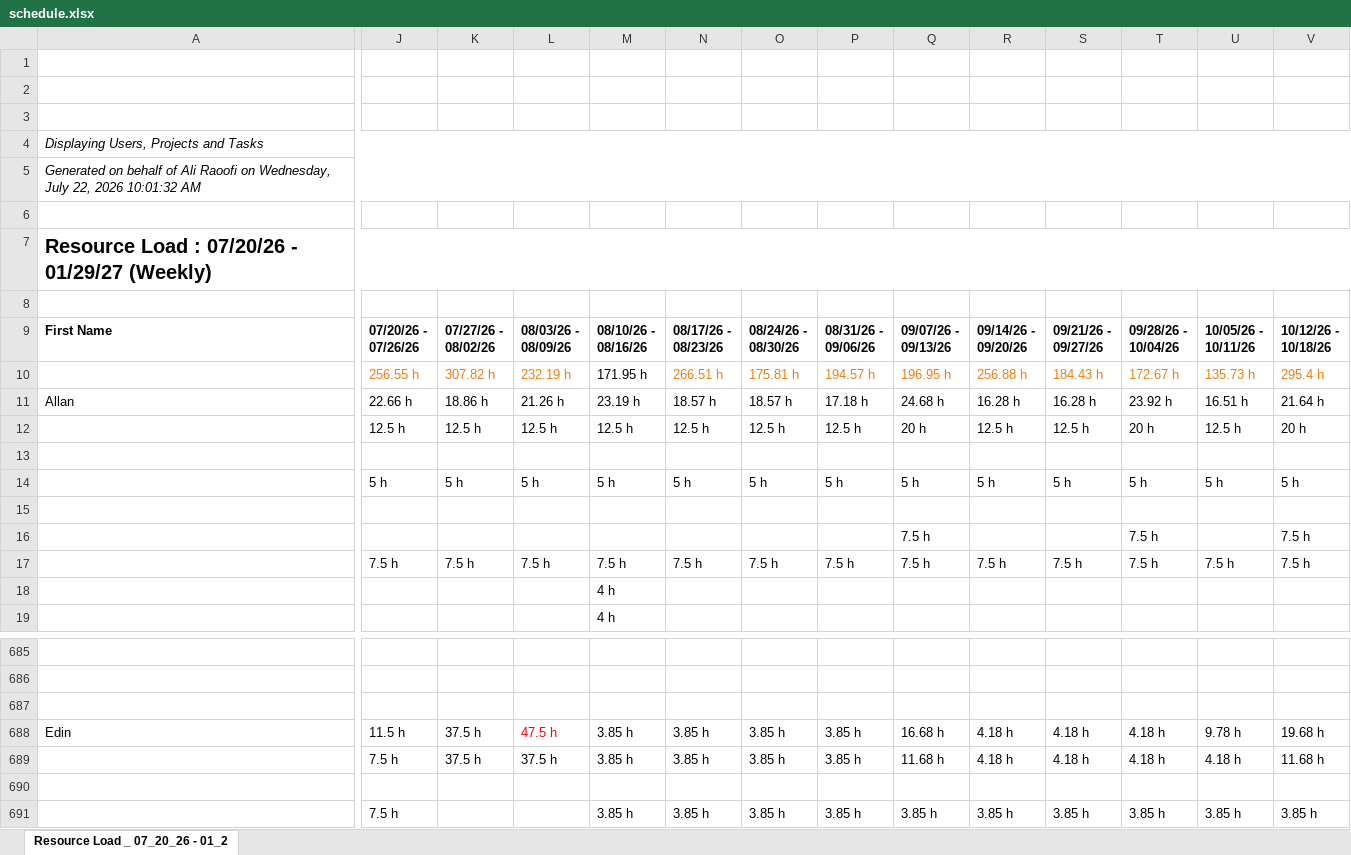
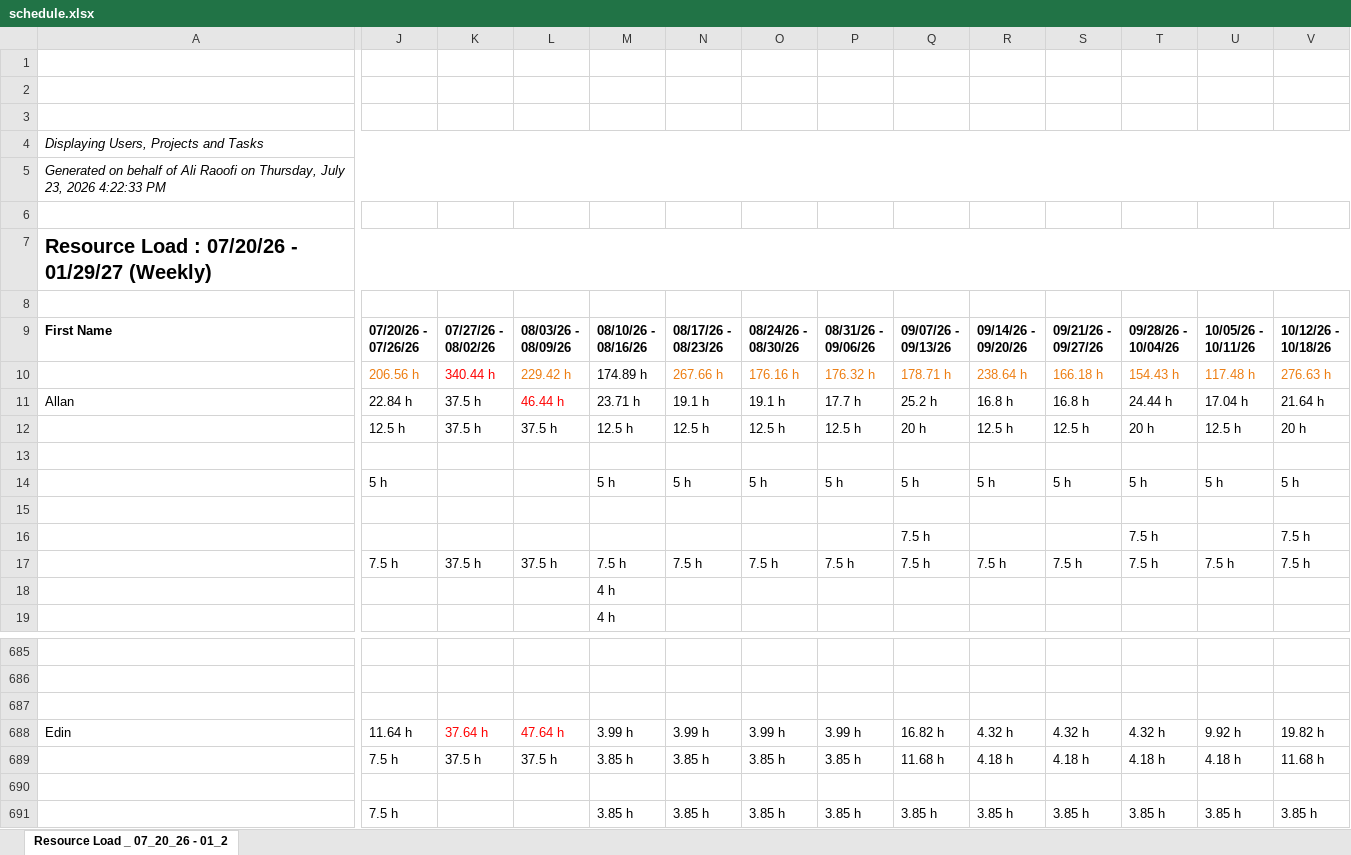
Before and after one commit to PMO-Cogsdale/ResourceSchedule, an Excel workbook: schedule.xlsx, sheet Resource Load _ 07_20_26 - 01_2, drawn as a sheet; only a part is shown, gaps mark what is left out; values as stored, in another font and other column widths than the file's, no borders; charts and pictures not drawn; removed rows and columns are numbered as before the commit, all else as after; rows hold the shown columns only; the diff covers the shown part only; the diff names each change by its address in the sheet, - before the commit and + after, or states it on an @@ line.

```diff
--- a/schedule.xlsx (sheet Resource Load _ 07_20_26 - 01_2)
+++ b/schedule.xlsx (sheet Resource Load _ 07_20_26 - 01_2)
-A5: …Raoofi on Wednesday, July 22, 2026 10:01:32 AM
+A5: …Raoofi on Thursday, July 23, 2026 4:22:33 PM
-row 10:  | 256.55 h | 307.82 h | 232.19 h | 171.95 h | 266.51 h | 175.81 h | 194.57 h | 196.95 h | 256.88 h | 184.43 h | 172.67 h | 135.73 h | 295.4 h
+row 10:  | 206.56 h | 340.44 h | 229.42 h | 174.89 h | 267.66 h | 176.16 h | 176.32 h | 178.71 h | 238.64 h | 166.18 h | 154.43 h | 117.48 h | 276.63 h
-J11: 22.66 h
+J11: 22.84 h
-K11: 18.86 h
+K11: 37.5 h
-L11: 21.26 h
+L11: 46.44 h
-L11 text colour: black
+L11 text colour: #FF0000
-M11: 23.19 h
+M11: 23.71 h
-N11: 18.57 h
+N11: 19.1 h
-O11: 18.57 h
+O11: 19.1 h
-P11: 17.18 h
+P11: 17.7 h
-Q11: 24.68 h
+Q11: 25.2 h
-R11: 16.28 h
+R11: 16.8 h
-S11: 16.28 h
+S11: 16.8 h
-T11: 23.92 h
+T11: 24.44 h
-U11: 16.51 h
+U11: 17.04 h
-K12: 12.5 h
+K12: 37.5 h
-L12: 12.5 h
+L12: 37.5 h
-K14: 5 h
+K14: (empty)
-L14: 5 h
+L14: (empty)
-K17: 7.5 h
+K17: 37.5 h
-L17: 7.5 h
+L17: 37.5 h
-J688: 11.5 h
+J688: 11.64 h
-K688: 37.5 h
+K688: 37.64 h
-K688 text colour: black
+K688 text colour: #FF0000
-L688: 47.5 h
+L688: 47.64 h
-M688: 3.85 h
+M688: 3.99 h
-N688: 3.85 h
+N688: 3.99 h
-O688: 3.85 h
+O688: 3.99 h
-P688: 3.85 h
+P688: 3.99 h
-Q688: 16.68 h
+Q688: 16.82 h
-R688: 4.18 h
+R688: 4.32 h
-S688: 4.18 h
+S688: 4.32 h
-T688: 4.18 h
+T688: 4.32 h
-U688: 9.78 h
+U688: 9.92 h
-V688: 19.68 h
+V688: 19.82 h
```
Also changed, not shown: 8 added rows, 6 removed rows, 216 edited cells and cell formats elsewhere in this sheet.
